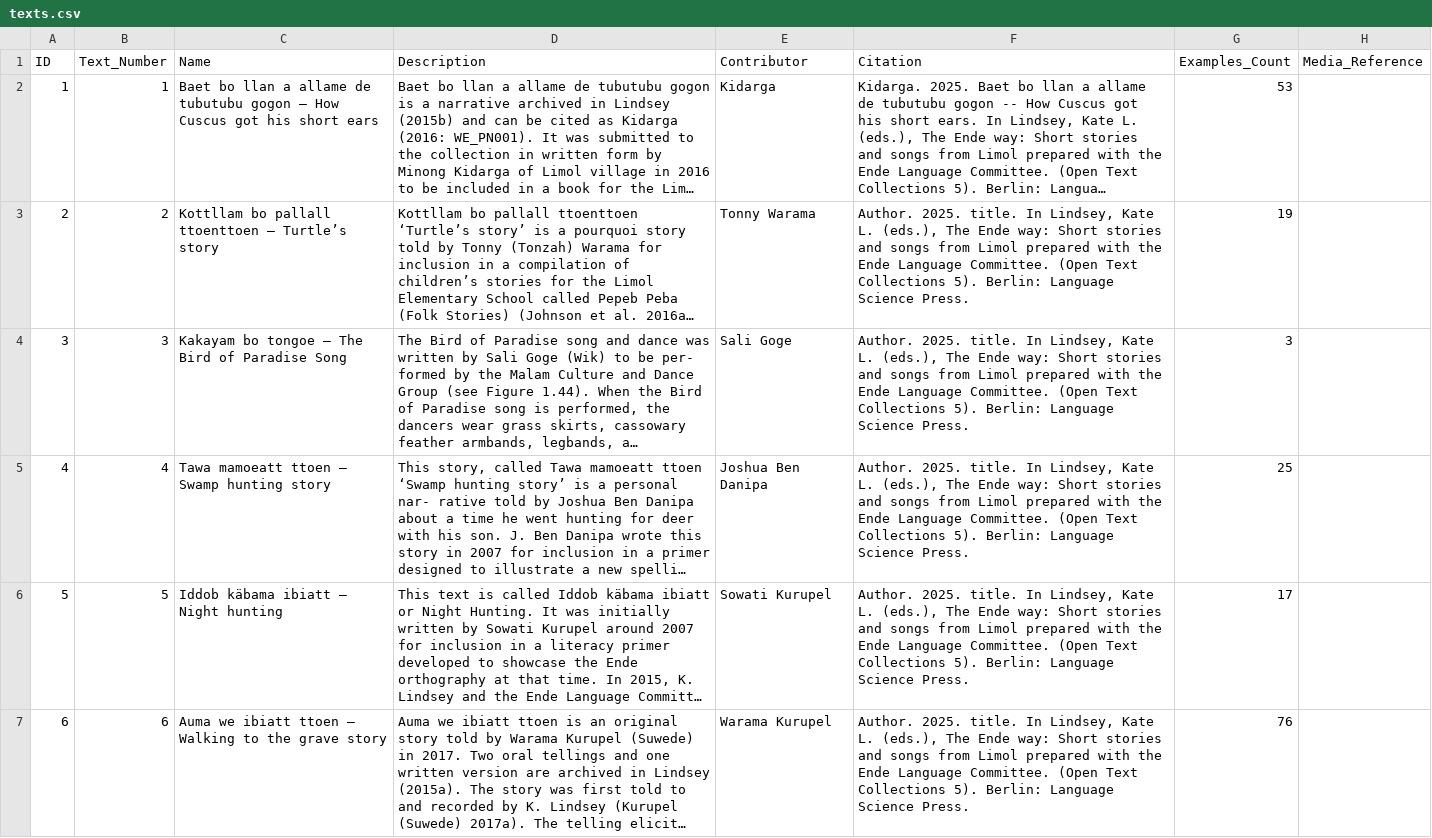
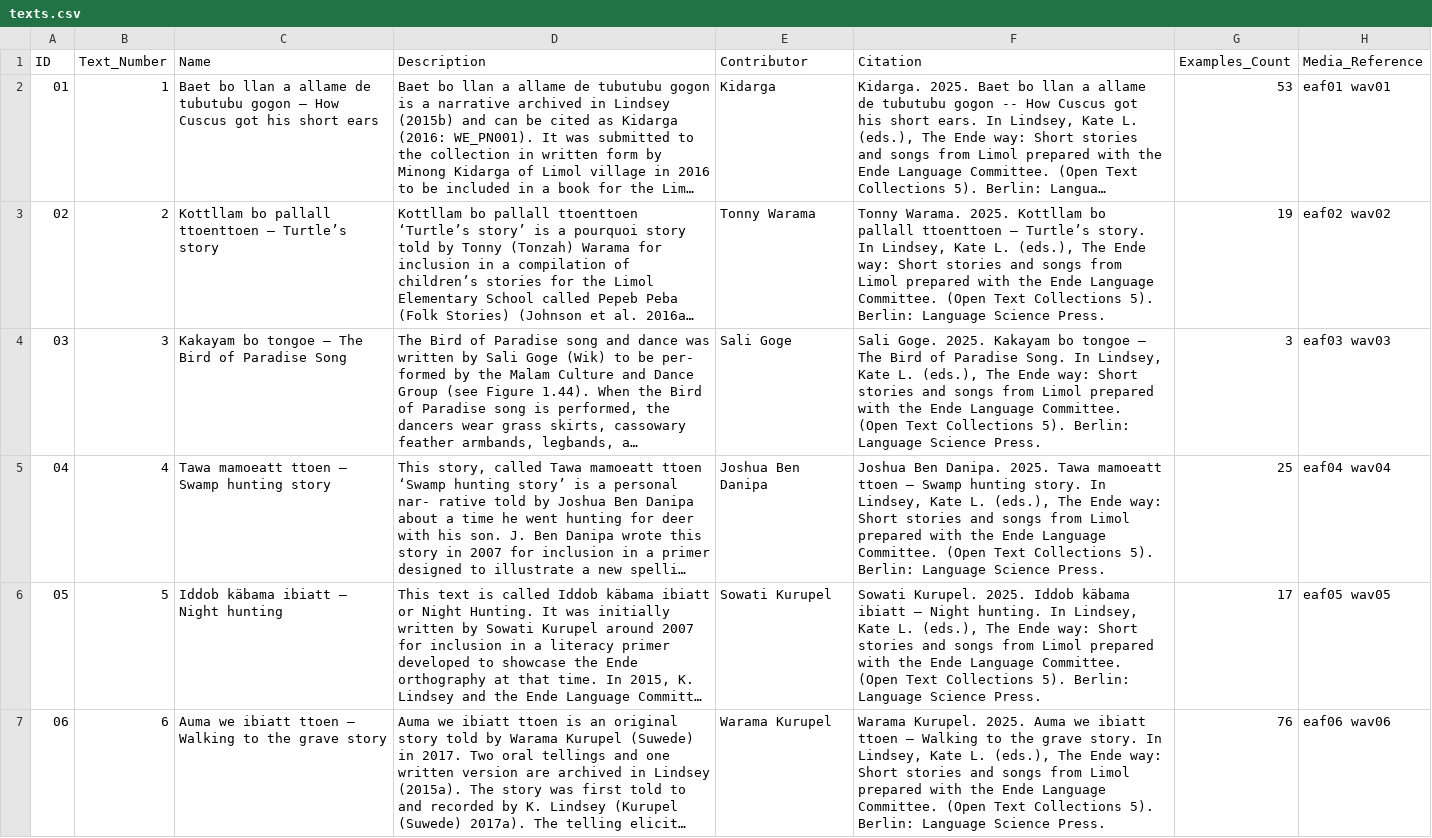
Before and after one commit to OpenTextCollections/ende1246a, a CSV file: texts.csv, drawn as a sheet; only a part is shown; long unchanged cells end in …; the diff covers the shown part only; the diff names each change by its address in the sheet, - before the commit and + after, or states it on an @@ line.

```diff
--- a/texts.csv
+++ b/texts.csv
-A2 (ID): 1
+A2 (ID): 01
-H2 (Media_Reference): (empty)
+H2 (Media_Reference): eaf01 wav01
-A3 (ID): 2
+A3 (ID): 02
-F3 (Citation): Author. 2025. title. In Lindsey,…
+F3 (Citation): Tonny Warama. 2025. Kottllam bo pallall ttoenttoen — Turtle’s story. In Lindsey,…
-H3 (Media_Reference): (empty)
+H3 (Media_Reference): eaf02 wav02
-A4 (ID): 3
+A4 (ID): 03
-F4 (Citation): Author. 2025. title. In Lindsey,…
+F4 (Citation): Sali Goge. 2025. Kakayam bo tongoe — The Bird of Paradise Song. In Lindsey,…
-H4 (Media_Reference): (empty)
+H4 (Media_Reference): eaf03 wav03
-A5 (ID): 4
+A5 (ID): 04
-F5 (Citation): Author. 2025. title. In Lindsey,…
+F5 (Citation): Joshua Ben Danipa. 2025. Tawa mamoeatt ttoen — Swamp hunting story. In Lindsey,…
-H5 (Media_Reference): (empty)
+H5 (Media_Reference): eaf04 wav04
-A6 (ID): 5
+A6 (ID): 05
-F6 (Citation): Author. 2025. title. In Lindsey,…
+F6 (Citation): Sowati Kurupel. 2025. Iddob käbama ibiatt — Night hunting. In Lindsey,…
-H6 (Media_Reference): (empty)
+H6 (Media_Reference): eaf05 wav05
-A7 (ID): 6
+A7 (ID): 06
-F7 (Citation): Author. 2025. title. In Lindsey,…
+F7 (Citation): Warama Kurupel. 2025. Auma we ibiatt ttoen — Walking to the grave story. In Lindsey,…
-H7 (Media_Reference): (empty)
+H7 (Media_Reference): eaf06 wav06
```
Also changed, not shown: 33 edited cells elsewhere in this file, media.csv, 1 other file.
